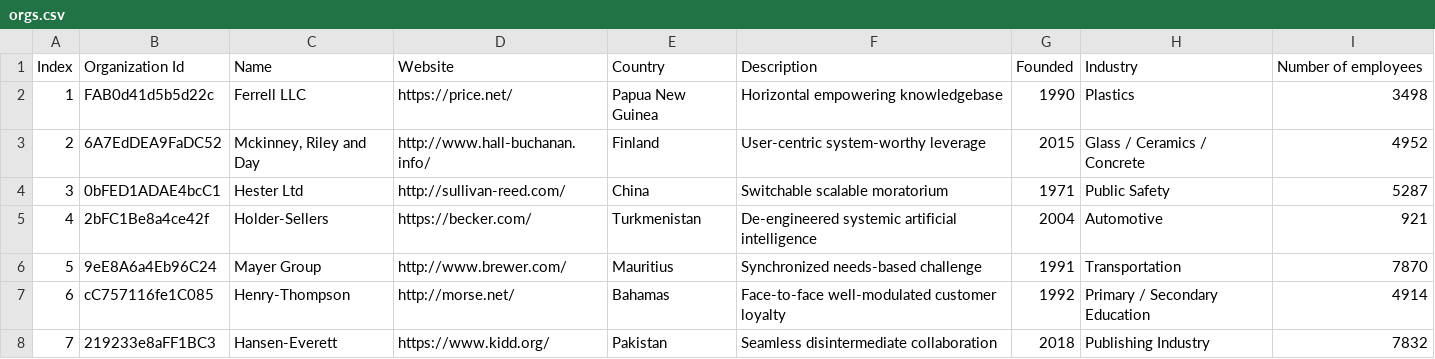
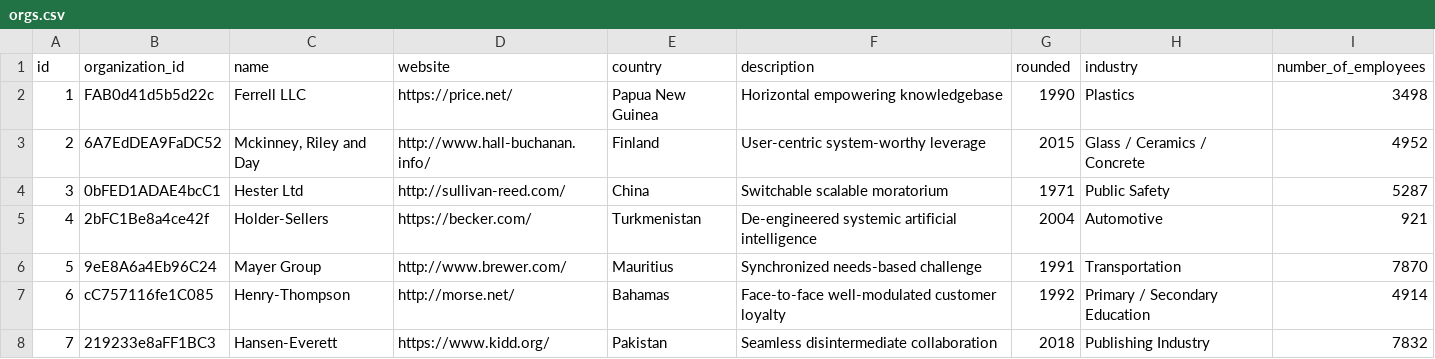
Before and after one commit to mikeacosta/monorepo, a CSV file: spark-hive/src/main/resources/orgs.csv, drawn as a sheet; only a part is shown; removed rows and columns are numbered as before the commit, all else as after; the diff names each change by its address in the sheet, - before the commit and + after, or states it on an @@ line.

```diff
--- a/spark-hive/src/main/resources/orgs.csv
+++ b/spark-hive/src/main/resources/orgs.csv
-row 1: Index | Organization Id | Name | Website | Country | Description | Founded | Industry | Number of employees
+row 1: id | organization_id | name | website | country | description | rounded | industry | number_of_employees
```
Also changed, not shown: 4 other files.
